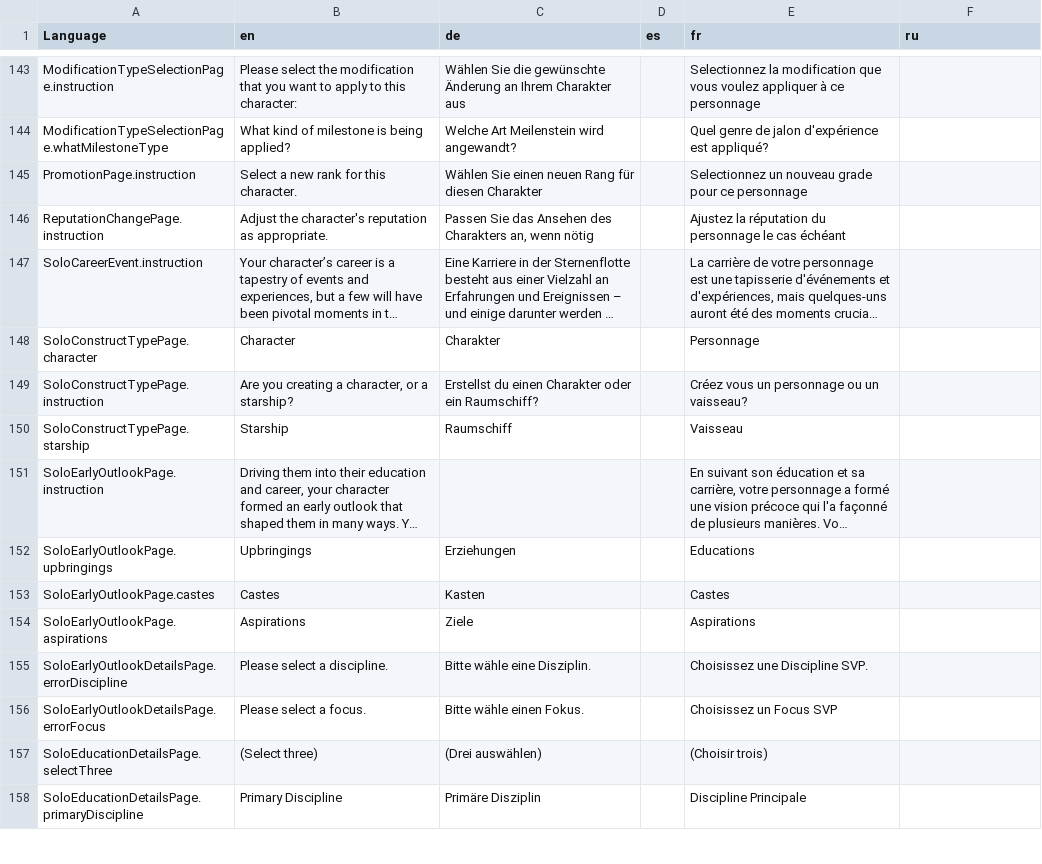
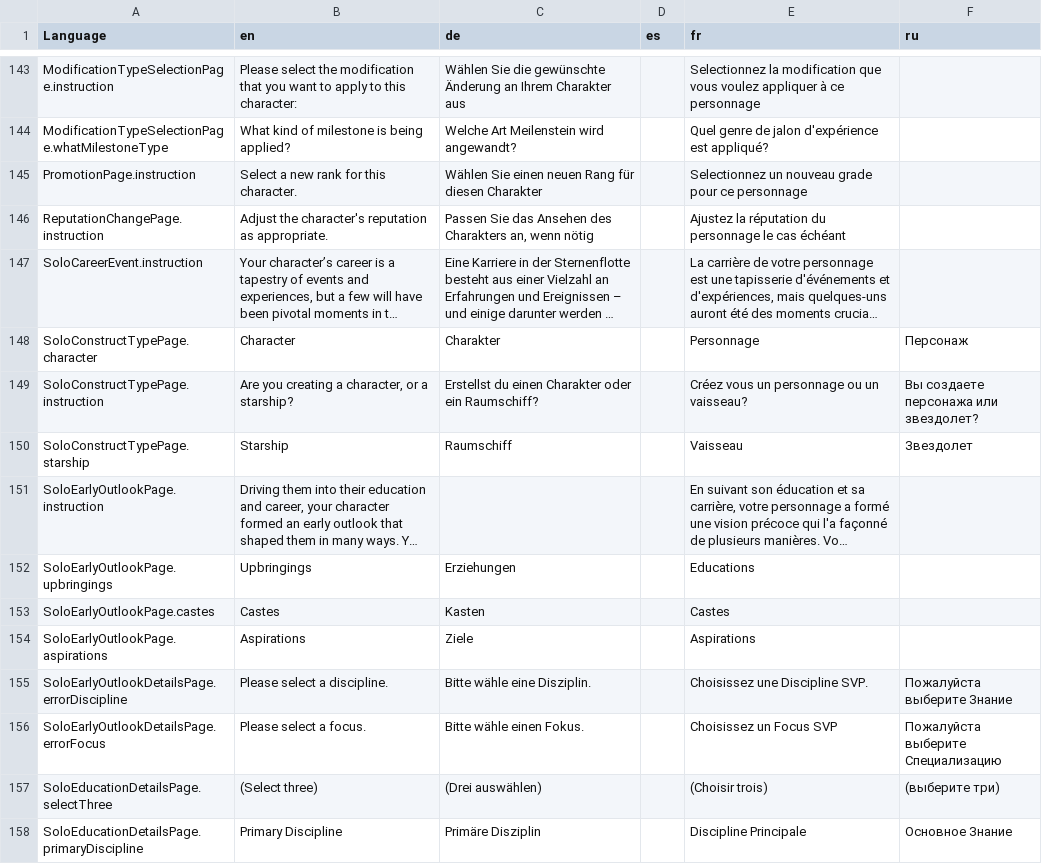
Before and after one commit to bcholmes/StarTrek2d20, a CSV file: translation/translations.csv, drawn as a sheet; only a part is shown, gaps mark what is left out; long unchanged cells end in …; the diff covers the shown part only; the diff names each change by its address in the sheet, - before the commit and + after, or states it on an @@ line.

```diff
--- a/translation/translations.csv
+++ b/translation/translations.csv
-F148 (ru): (empty)
+F148 (ru): Персонаж
-F149 (ru): (empty)
+F149 (ru): Вы создаете персонажа или звездолет?
-F150 (ru): (empty)
+F150 (ru): Звездолет
-F155 (ru): (empty)
+F155 (ru): Пожалуйста выберите Знание
-F156 (ru): (empty)
+F156 (ru): Пожалуйста выберите Специализацию
-F157 (ru): (empty)
+F157 (ru): (выберите три)
-F158 (ru): (empty)
+F158 (ru): Основное Знание
```
Also changed, not shown: 52 edited cells elsewhere in this file, 8 other files.
